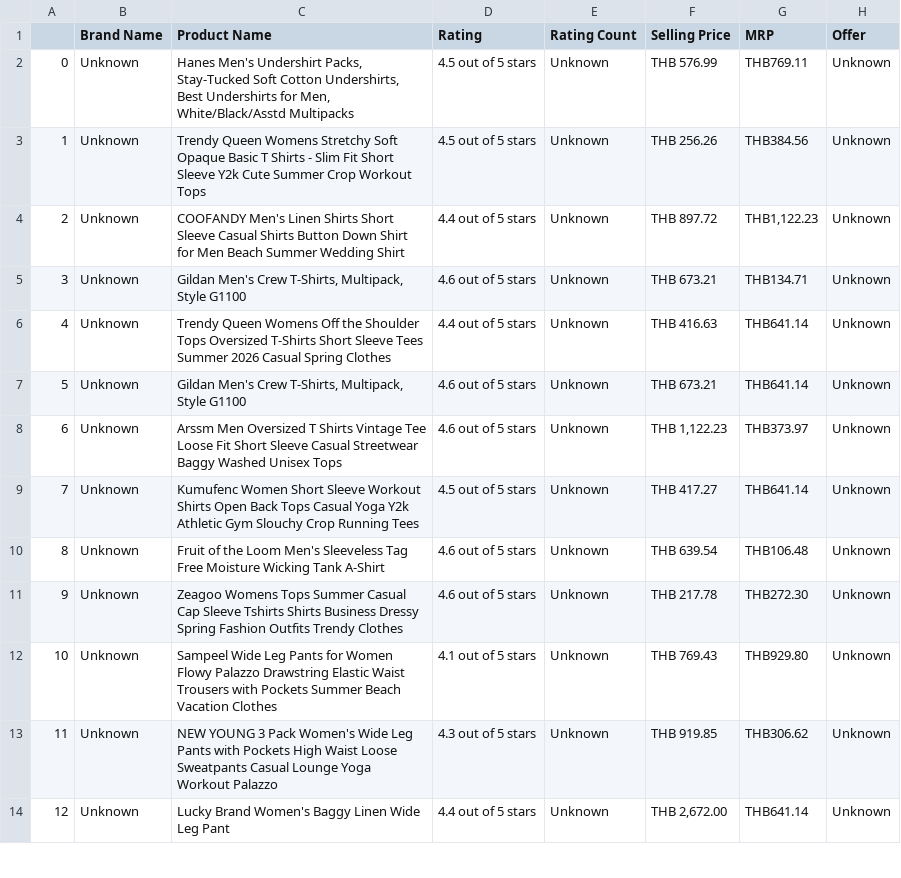
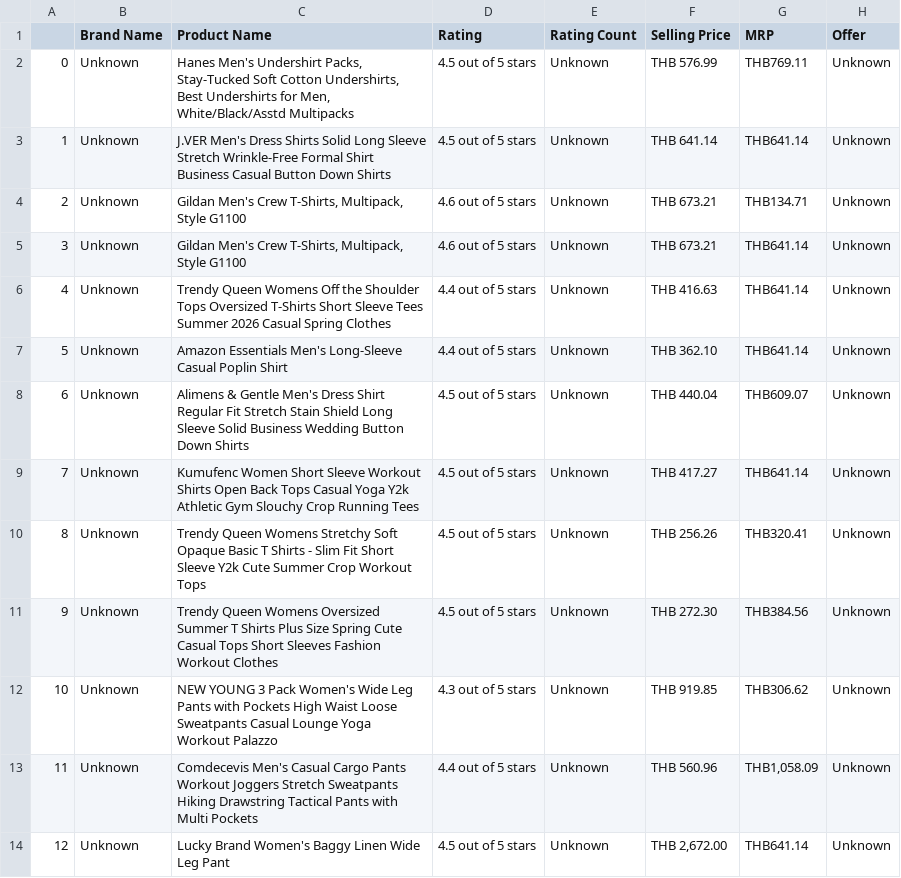
Before and after one commit to Chain361/Ecommerce-Chatbot-Project, a CSV file: artifacts/data_cleaned.csv, drawn as a sheet; only a part is shown; the diff covers the shown part only.

```diff
--- a/artifacts/data_cleaned.csv
+++ b/artifacts/data_cleaned.csv
@@ -2,13 +2,13 @@
 0,Unknown,"Hanes Men's Undershirt Packs, Stay-Tucked Soft Cotton Undershirts, Best Undershirts for Men, White/Black/Asstd Multipacks",4.5 out of 5 stars,Unknown,THB 576.99,THB769.11,Unknown
-1,Unknown,Trendy Queen Womens Stretchy Soft Opaque Basic T Shirts - Slim Fit Short Sleeve Y2k Cute Summer Crop Workout Tops,4.5 out of 5 stars,Unknown,THB 256.26,THB384.56,Unknown
-2,Unknown,COOFANDY Men's Linen Shirts Short Sleeve Casual Shirts Button Down Shirt for Men Beach Summer Wedding Shirt,4.4 out of 5 stars,Unknown,THB 897.72,"THB1,122.23",Unknown
-3,Unknown,"Gildan Men's Crew T-Shirts, Multipack, Style G1100",4.6 out of 5 stars,Unknown,THB 673.21,THB134.71,Unknown
+1,Unknown,J.VER Men's Dress Shirts Solid Long Sleeve Stretch Wrinkle-Free Formal Shirt Business Casual Button Down Shirts,4.5 out of 5 stars,Unknown,THB 641.14,THB641.14,Unknown
+2,Unknown,"Gildan Men's Crew T-Shirts, Multipack, Style G1100",4.6 out of 5 stars,Unknown,THB 673.21,THB134.71,Unknown
+3,Unknown,"Gildan Men's Crew T-Shirts, Multipack, Style G1100",4.6 out of 5 stars,Unknown,THB 673.21,THB641.14,Unknown
 4,Unknown,Trendy Queen Womens Off the Shoulder Tops Oversized T-Shirts Short Sleeve Tees Summer 2026 Casual Spring Clothes,4.4 out of 5 stars,Unknown,THB 416.63,THB641.14,Unknown
-5,Unknown,"Gildan Men's Crew T-Shirts, Multipack, Style G1100",4.6 out of 5 stars,Unknown,THB 673.21,THB641.14,Unknown
-6,Unknown,Arssm Men Oversized T Shirts Vintage Tee Loose Fit Short Sleeve Casual Streetwear Baggy Washed Unisex Tops,4.6 out of 5 stars,Unknown,"THB 1,122.23",THB373.97,Unknown
+5,Unknown,Amazon Essentials Men's Long-Sleeve Casual Poplin Shirt,4.4 out of 5 stars,Unknown,THB 362.10,THB641.14,Unknown
+6,Unknown,Alimens & Gentle Men's Dress Shirt Regular Fit Stretch Stain Shield Long Sleeve Solid Business Wedding Button Down Shirts,4.5 out of 5 stars,Unknown,THB 440.04,THB609.07,Unknown
 7,Unknown,Kumufenc Women Short Sleeve Workout Shirts Open Back Tops Casual Yoga Y2k Athletic Gym Slouchy Crop Running Tees,4.5 out of 5 stars,Unknown,THB 417.27,THB641.14,Unknown
-8,Unknown,Fruit of the Loom Men's Sleeveless Tag Free Moisture Wicking Tank A-Shirt,4.6 out of 5 stars,Unknown,THB 639.54,THB106.48,Unknown
-9,Unknown,Zeagoo Womens Tops Summer Casual Cap Sleeve Tshirts Shirts Business Dressy Spring Fashion Outfits Trendy Clothes,4.6 out of 5 stars,Unknown,THB 217.78,THB272.30,Unknown
-10,Unknown,Sampeel Wide Leg Pants for Women Flowy Palazzo Drawstring Elastic Waist Trousers with Pockets Summer Beach Vacation Clothes,4.1 out of 5 stars,Unknown,THB 769.43,THB929.80,Unknown
-11,Unknown,NEW YOUNG 3 Pack Women's Wide Leg Pants with Pockets High Waist Loose Sweatpants Casual Lounge Yoga Workout Palazzo,4.3 out of 5 stars,Unknown,THB 919.85,THB306.62,Unknown
-12,Unknown,Lucky Brand Women's Baggy Linen Wide Leg Pant,4.4 out of 5 stars,Unknown,"THB 2,672.00",THB641.14,Unknown
+8,Unknown,Trendy Queen Womens Stretchy Soft Opaque Basic T Shirts - Slim Fit Short Sleeve Y2k Cute Summer Crop Workout Tops,4.5 out of 5 stars,Unknown,THB 256.26,THB320.41,Unknown
+9,Unknown,Trendy Queen Womens Oversized Summer T Shirts Plus Size Spring Cute Casual Tops Short Sleeves Fashion Workout Clothes,4.5 out of 5 stars,Unknown,THB 272.30,THB384.56,Unknown
+10,Unknown,NEW YOUNG 3 Pack Women's Wide Leg Pants with Pockets High Waist Loose Sweatpants Casual Lounge Yoga Workout Palazzo,4.3 out of 5 stars,Unknown,THB 919.85,THB306.62,Unknown
+11,Unknown,Comdecevis Men's Casual Cargo Pants Workout Joggers Stretch Sweatpants Hiking Drawstring Tactical Pants with Multi Pockets,4.4 out of 5 stars,Unknown,THB 560.96,"THB1,058.09",Unknown
+12,Unknown,Lucky Brand Women's Baggy Linen Wide Leg Pant,4.5 out of 5 stars,Unknown,"THB 2,672.00",THB641.14,Unknown
```
Also changed, not shown: 60 edited cells elsewhere in this file, data/data.csv.
